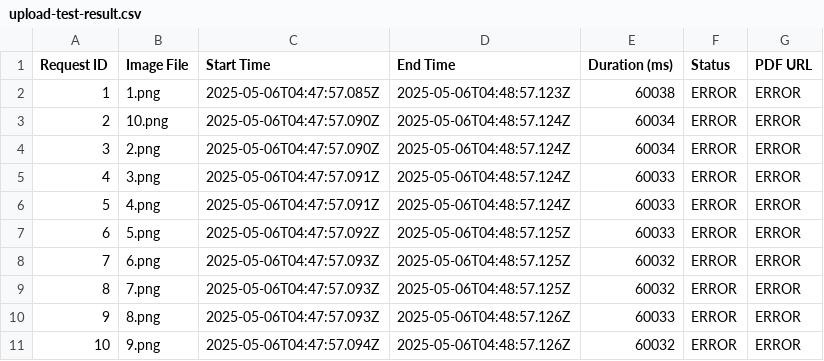
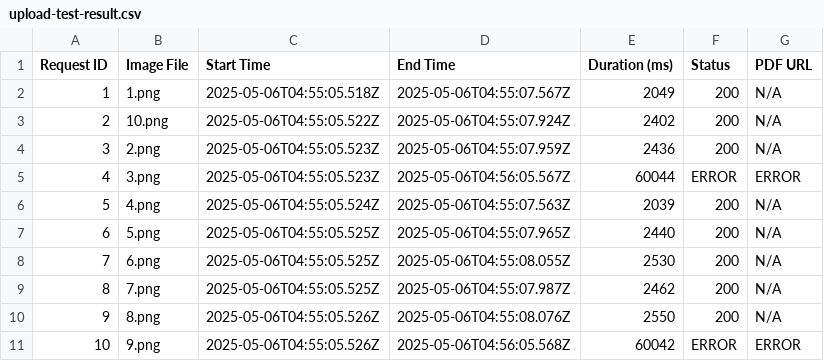
Before and after one commit to AnhVD859/KTPM_ASG, a CSV file: upload-test-result.csv, drawn as a sheet.

Commit message:
push code

```diff
--- a/upload-test-result.csv
+++ b/upload-test-result.csv
@@ -1,11 +1,11 @@
 Request ID,Image File,Start Time,End Time,Duration (ms),Status,PDF URL
-1,1.png,2025-05-06T04:47:57.085Z,2025-05-06T04:48:57.123Z,60038,ERROR,ERROR
-2,10.png,2025-05-06T04:47:57.090Z,2025-05-06T04:48:57.124Z,60034,ERROR,ERROR
-3,2.png,2025-05-06T04:47:57.090Z,2025-05-06T04:48:57.124Z,60034,ERROR,ERROR
-4,3.png,2025-05-06T04:47:57.091Z,2025-05-06T04:48:57.124Z,60033,ERROR,ERROR
-5,4.png,2025-05-06T04:47:57.091Z,2025-05-06T04:48:57.124Z,60033,ERROR,ERROR
-6,5.png,2025-05-06T04:47:57.092Z,2025-05-06T04:48:57.125Z,60033,ERROR,ERROR
-7,6.png,2025-05-06T04:47:57.093Z,2025-05-06T04:48:57.125Z,60032,ERROR,ERROR
-8,7.png,2025-05-06T04:47:57.093Z,2025-05-06T04:48:57.125Z,60032,ERROR,ERROR
-9,8.png,2025-05-06T04:47:57.093Z,2025-05-06T04:48:57.126Z,60033,ERROR,ERROR
-10,9.png,2025-05-06T04:47:57.094Z,2025-05-06T04:48:57.126Z,60032,ERROR,ERROR
+1,1.png,2025-05-06T04:55:05.518Z,2025-05-06T04:55:07.567Z,2049,200,N/A
+2,10.png,2025-05-06T04:55:05.522Z,2025-05-06T04:55:07.924Z,2402,200,N/A
+3,2.png,2025-05-06T04:55:05.523Z,2025-05-06T04:55:07.959Z,2436,200,N/A
+4,3.png,2025-05-06T04:55:05.523Z,2025-05-06T04:56:05.567Z,60044,ERROR,ERROR
+5,4.png,2025-05-06T04:55:05.524Z,2025-05-06T04:55:07.563Z,2039,200,N/A
+6,5.png,2025-05-06T04:55:05.525Z,2025-05-06T04:55:07.965Z,2440,200,N/A
+7,6.png,2025-05-06T04:55:05.525Z,2025-05-06T04:55:08.055Z,2530,200,N/A
+8,7.png,2025-05-06T04:55:05.525Z,2025-05-06T04:55:07.987Z,2462,200,N/A
+9,8.png,2025-05-06T04:55:05.526Z,2025-05-06T04:55:08.076Z,2550,200,N/A
+10,9.png,2025-05-06T04:55:05.526Z,2025-05-06T04:56:05.568Z,60042,ERROR,ERROR
```
